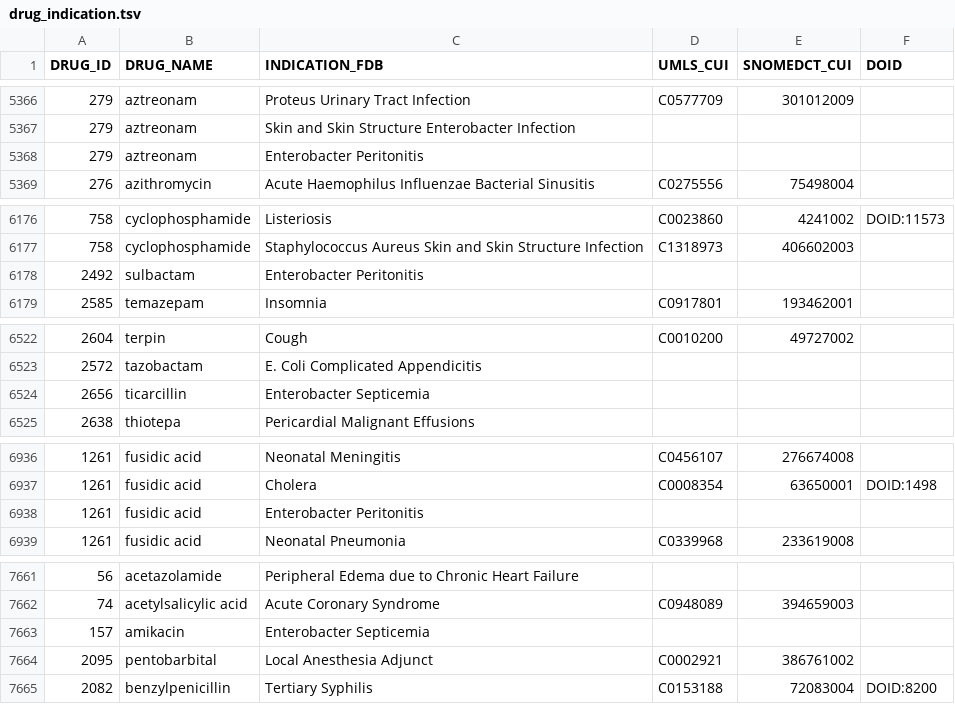
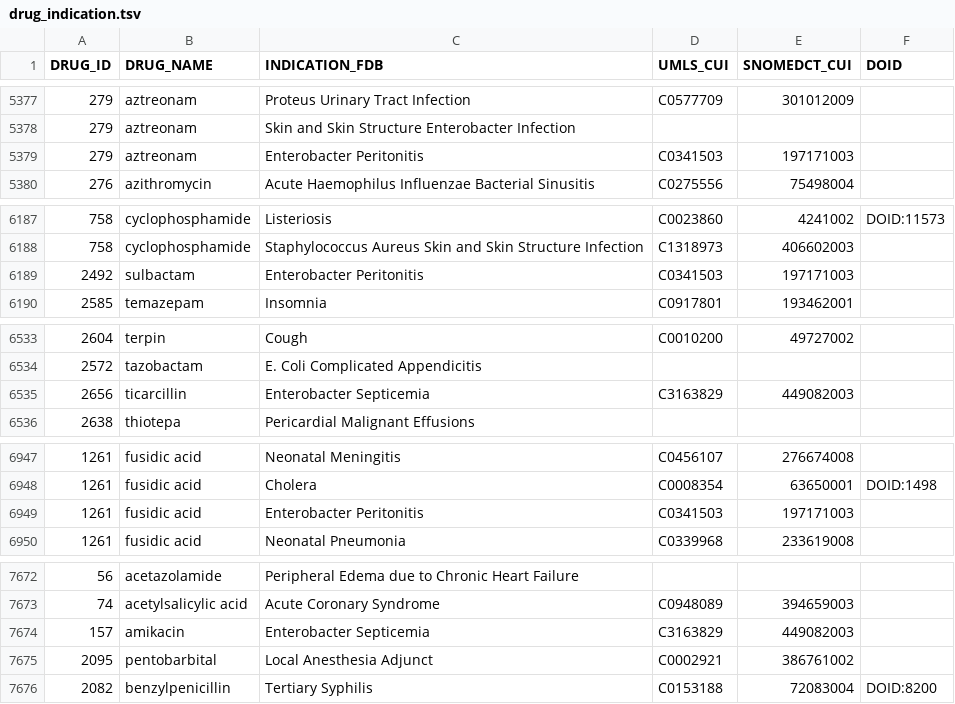
Before and after one commit to olegursu/drugtarget, a TSV file: drug_indication.tsv, drawn as a sheet; only a part is shown, gaps mark what is left out; the diff covers the shown part only.

```diff
--- a/drug_indication.tsv
+++ b/drug_indication.tsv
@@ -5367,3 +5378,3 @@ DRUG_ID	DRUG_NAME	INDICATION_FDB	UMLS_CUI	SNOMEDCT_CUI	DOID
 279	aztreonam	Skin and Skin Structure Enterobacter Infection			
-279	aztreonam	Enterobacter Peritonitis			
+279	aztreonam	Enterobacter Peritonitis	C0341503	197171003	
 276	azithromycin	Acute Haemophilus Influenzae Bacterial Sinusitis	C0275556	75498004	
@@ -6177,3 +6188,3 @@ DRUG_ID	DRUG_NAME	INDICATION_FDB	UMLS_CUI	SNOMEDCT_CUI	DOID
 758	cyclophosphamide	Staphylococcus Aureus Skin and Skin Structure Infection	C1318973	406602003	
-2492	sulbactam	Enterobacter Peritonitis			
+2492	sulbactam	Enterobacter Peritonitis	C0341503	197171003	
 2585	temazepam	Insomnia	C0917801	193462001	
@@ -6523,3 +6534,3 @@ DRUG_ID	DRUG_NAME	INDICATION_FDB	UMLS_CUI	SNOMEDCT_CUI	DOID
 2572	tazobactam	E. Coli Complicated Appendicitis			
-2656	ticarcillin	Enterobacter Septicemia			
+2656	ticarcillin	Enterobacter Septicemia	C3163829	449082003	
 2638	thiotepa	Pericardial Malignant Effusions			
@@ -6937,3 +6948,3 @@ DRUG_ID	DRUG_NAME	INDICATION_FDB	UMLS_CUI	SNOMEDCT_CUI	DOID
 1261	fusidic acid	Cholera	C0008354	63650001	DOID:1498
-1261	fusidic acid	Enterobacter Peritonitis			
+1261	fusidic acid	Enterobacter Peritonitis	C0341503	197171003	
 1261	fusidic acid	Neonatal Pneumonia	C0339968	233619008	
@@ -7662,3 +7673,3 @@ DRUG_ID	DRUG_NAME	INDICATION_FDB	UMLS_CUI	SNOMEDCT_CUI	DOID
 74	acetylsalicylic acid	Acute Coronary Syndrome	C0948089	394659003	
-157	amikacin	Enterobacter Septicemia			
+157	amikacin	Enterobacter Septicemia	C3163829	449082003	
 2095	pentobarbital	Local Anesthesia Adjunct	C0002921	386761002	
```
Also changed, not shown: 11 added rows and 39 edited cells elsewhere in this file, drug_target.tsv, 1 other file.
